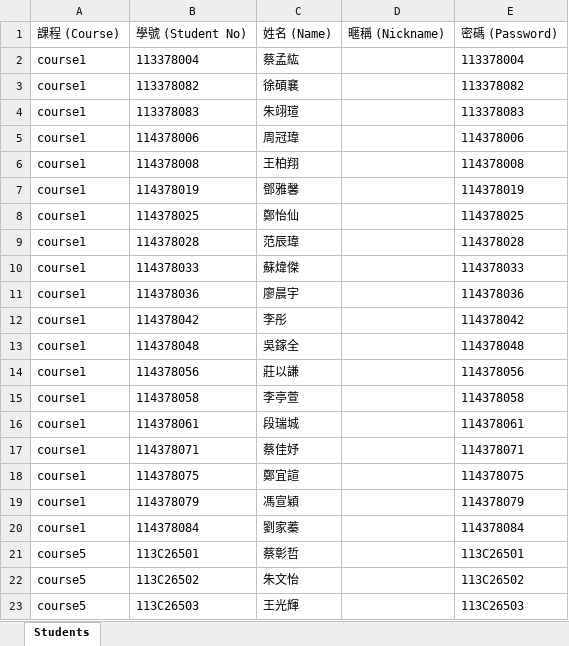
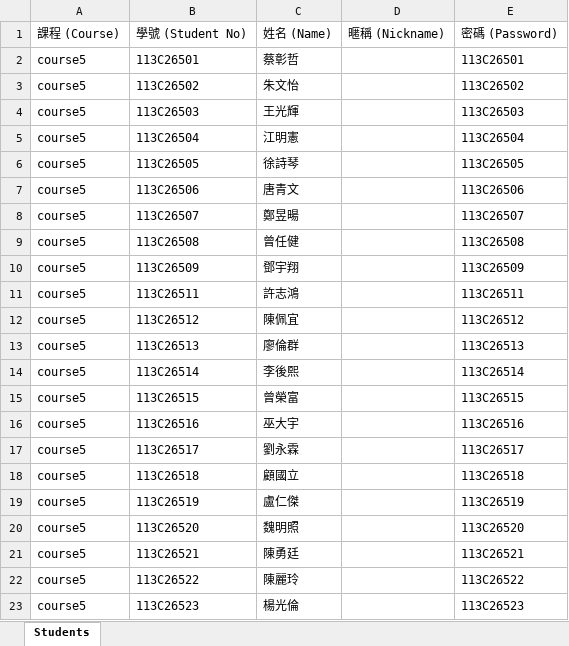
Before and after one commit to fctien/teaching-website, an Excel workbook: data/students.xlsx, sheet Students, drawn as a sheet; only a part is shown; the shorter side is filled out with more unchanged rows; values as stored, in another font and other column widths than the file's, no borders; the diff names each change by its address in the sheet, - before the commit and + after, or states it on an @@ line.

```diff
--- a/data/students.xlsx (sheet Students)
+++ b/data/students.xlsx (sheet Students)
-row 2: course1 | 113378004 | 蔡孟紘 |  | 113378004
-row 3: course1 | 113378082 | 徐碩襄 |  | 113378082
-row 4: course1 | 113378083 | 朱翊瑄 |  | 113378083
-row 5: course1 | 114378006 | 周冠瑋 |  | 114378006
-row 6: course1 | 114378008 | 王柏翔 |  | 114378008
-row 7: course1 | 114378019 | 鄧雅馨 |  | 114378019
-row 8: course1 | 114378025 | 鄭怡仙 |  | 114378025
-row 9: course1 | 114378028 | 范辰瑋 |  | 114378028
-row 10: course1 | 114378033 | 蘇煒傑 |  | 114378033
-row 11: course1 | 114378036 | 廖晨宇 |  | 114378036
-row 12: course1 | 114378042 | 李彤 |  | 114378042
-row 13: course1 | 114378048 | 吳鎵全 |  | 114378048
-row 14: course1 | 114378056 | 莊以謙 |  | 114378056
-row 15: course1 | 114378058 | 李亭萱 |  | 114378058
-row 16: course1 | 114378061 | 段瑞城 |  | 114378061
-row 17: course1 | 114378071 | 蔡佳妤 |  | 114378071
-row 18: course1 | 114378075 | 鄭宜諠 |  | 114378075
-row 19: course1 | 114378079 | 馮宣穎 |  | 114378079
-row 20: course1 | 114378084 | 劉家蓁 |  | 114378084
```
Also changed, not shown: 1 other file.
